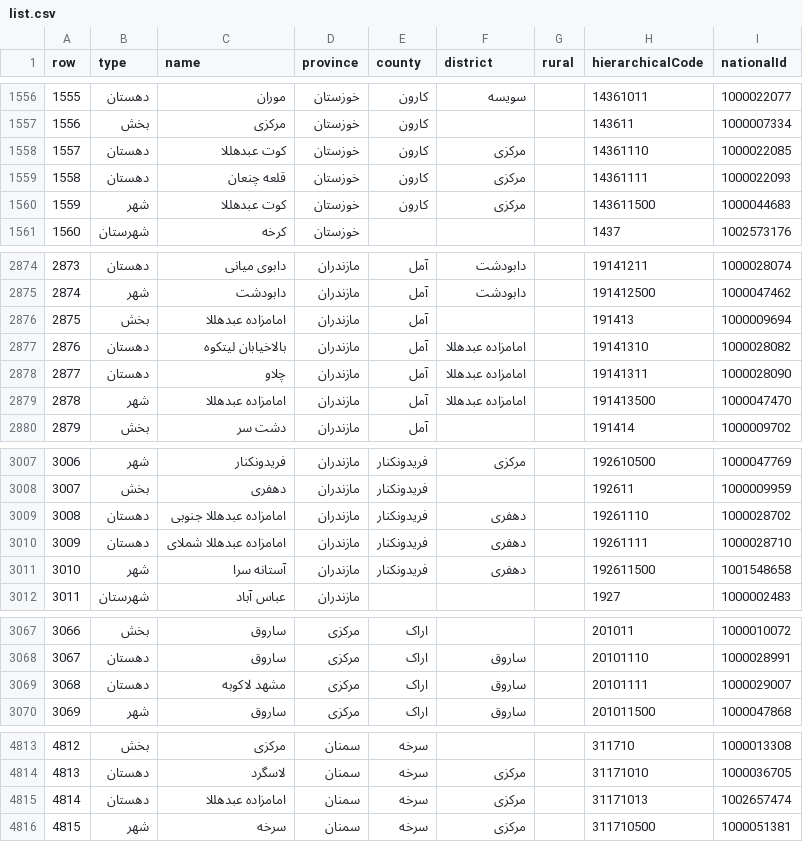
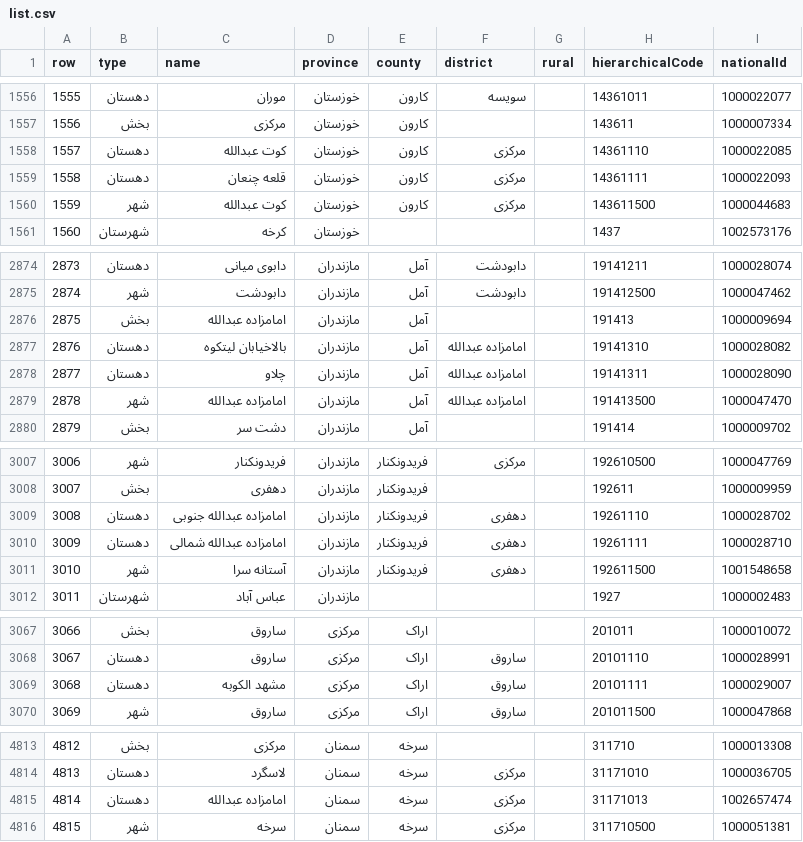
Before and after one commit to sajaddp/list-of-cities-in-Iran, a CSV file: offical/list.csv, drawn as a sheet; only a part is shown, gaps mark what is left out.

Commit message:
Update list.csv

```diff
--- a/offical/list.csv
+++ b/offical/list.csv
@@ -1557,5 +1557,5 @@ row,type,name,province,county,district,rural,hierarchicalCode,nationalId
 1556,بخش,مرکزی,خوزستان,کارون,,,143611,1000007334
-1557,دهستان,کوت عبدهللا,خوزستان,کارون,مرکزی,,14361110,1000022085
+1557,دهستان,کوت عبدالله,خوزستان,کارون,مرکزی,,14361110,1000022085
 1558,دهستان,قلعه چنعان,خوزستان,کارون,مرکزی,,14361111,1000022093
-1559,شهر,کوت عبدهللا,خوزستان,کارون,مرکزی,,143611500,1000044683
+1559,شهر,کوت عبدالله,خوزستان,کارون,مرکزی,,143611500,1000044683
 1560,شهرستان,کرخه,خوزستان,,,,1437,1002573176
@@ -2875,6 +2875,6 @@ row,type,name,province,county,district,rural,hierarchicalCode,nationalId
 2874,شهر,دابودشت,مازندران,آمل,دابودشت,,191412500,1000047462
-2875,بخش,امامزاده عبدهللا,مازندران,آمل,,,191413,1000009694
-2876,دهستان,بالاخیابان لیتکوه,مازندران,آمل,امامزاده عبدهللا,,19141310,1000028082
-2877,دهستان,چلاو,مازندران,آمل,امامزاده عبدهللا,,19141311,1000028090
-2878,شهر,امامزاده عبدهللا,مازندران,آمل,امامزاده عبدهللا,,191413500,1000047470
+2875,بخش,امامزاده عبدالله,مازندران,آمل,,,191413,1000009694
+2876,دهستان,بالاخیابان لیتکوه,مازندران,آمل,امامزاده عبدالله,,19141310,1000028082
+2877,دهستان,چلاو,مازندران,آمل,امامزاده عبدالله,,19141311,1000028090
+2878,شهر,امامزاده عبدالله,مازندران,آمل,امامزاده عبدالله,,191413500,1000047470
 2879,بخش,دشت سر,مازندران,آمل,,,191414,1000009702
@@ -3008,4 +3008,4 @@ row,type,name,province,county,district,rural,hierarchicalCode,nationalId
 3007,بخش,دهفری,مازندران,فریدونکنار,,,192611,1000009959
-3008,دهستان,امامزاده عبدهللا جنوبی,مازندران,فریدونکنار,دهفری,,19261110,1000028702
-3009,دهستان,امامزاده عبدهللا شملای,مازندران,فریدونکنار,دهفری,,19261111,1000028710
+3008,دهستان,امامزاده عبدالله جنوبی,مازندران,فریدونکنار,دهفری,,19261110,1000028702
+3009,دهستان,امامزاده عبدالله شمالی,مازندران,فریدونکنار,دهفری,,19261111,1000028710
 3010,شهر,آستانه سرا,مازندران,فریدونکنار,دهفری,,192611500,1001548658
@@ -3068,3 +3068,3 @@ row,type,name,province,county,district,rural,hierarchicalCode,nationalId
 3067,دهستان,ساروق,مرکزی,اراک,ساروق,,20101110,1000028991
-3068,دهستان,مشهد لاکوبه,مرکزی,اراک,ساروق,,20101111,1000029007
+3068,دهستان,مشهد الکوبه,مرکزی,اراک,ساروق,,20101111,1000029007
 3069,شهر,ساروق,مرکزی,اراک,ساروق,,201011500,1000047868
@@ -4814,3 +4814,3 @@ row,type,name,province,county,district,rural,hierarchicalCode,nationalId
 4813,دهستان,لاسگرد,سمنان,سرخه,مرکزی,,31171010,1000036705
-4814,دهستان,امامزاده عبدهللا,سمنان,سرخه,مرکزی,,31171013,1002657474
+4814,دهستان,امامزاده عبدالله,سمنان,سرخه,مرکزی,,31171013,1002657474
 4815,شهر,سرخه,سمنان,سرخه,مرکزی,,311710500,1000051381
```
